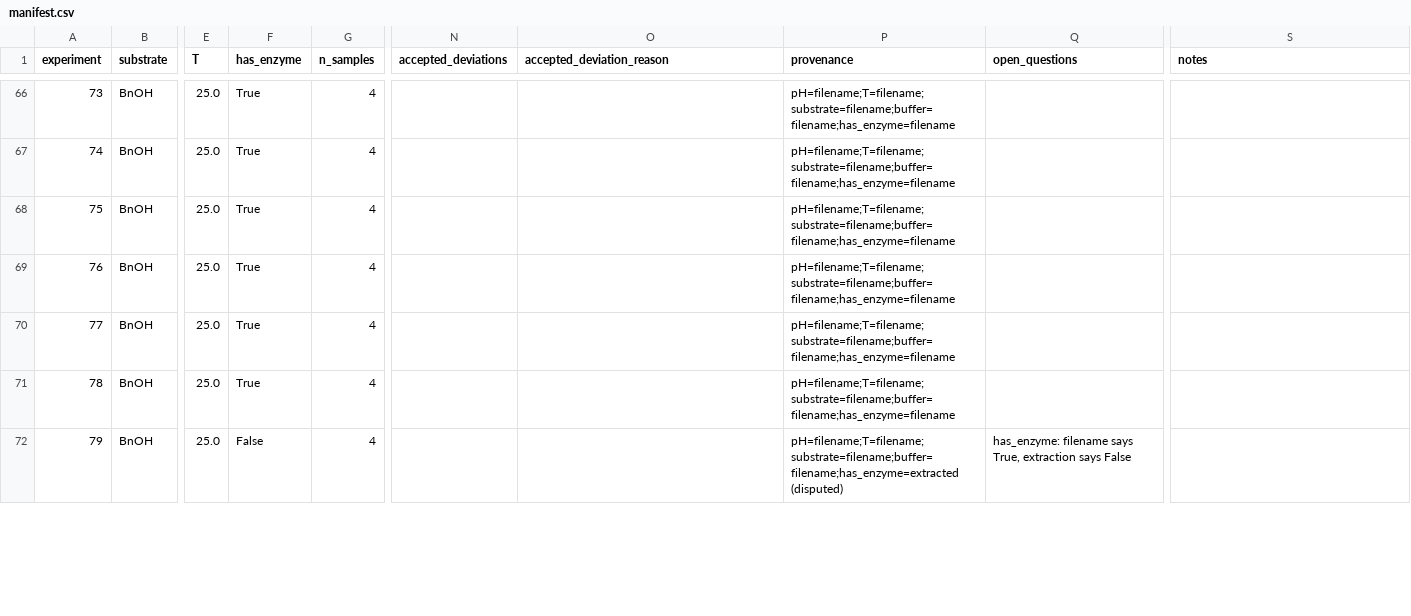
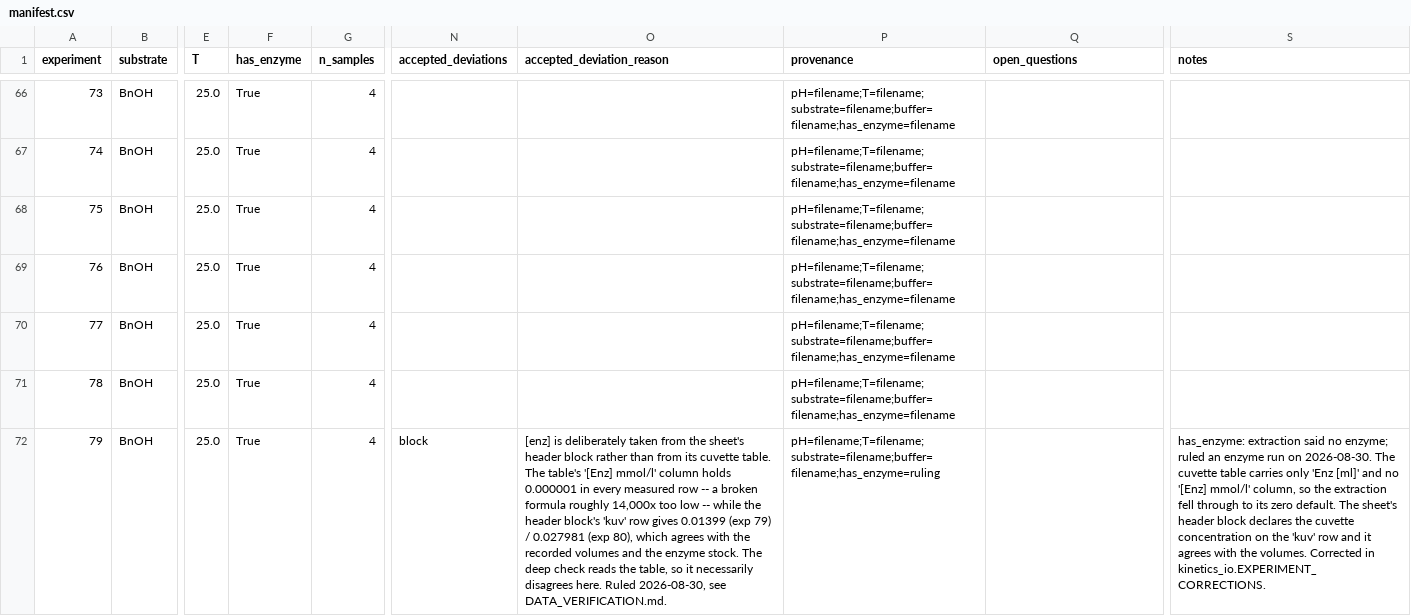
Before and after one commit to madsr2d2/masterThesis, a CSV file: data/manifest.csv, drawn as a sheet; only a part is shown, gaps mark what is left out; the diff covers the shown part only; the diff names each change by its address in the sheet, - before the commit and + after, or states it on an @@ line.

```diff
--- a/data/manifest.csv
+++ b/data/manifest.csv
-F72 (has_enzyme): False
+F72 (has_enzyme): True
-N72 (accepted_deviations): (empty)
+N72 (accepted_deviations): block
-O72 (accepted_deviation_reason): (empty)
+O72 (accepted_deviation_reason): [enz] is deliberately taken from the sheet's header block rather than from its cuvette table. The table's '[Enz] mmol/l' column holds 0.000001 in every measured row -- a broken formula roughly 14,000x too low -- while the header block's 'kuv' row gives 0.01399 (exp 79) / 0.027981 (exp 80), which agrees with the recorded volumes and the enzyme stock. The deep check reads the table, so it necessarily disagrees here. Ruled 2026-08-30, see DATA_VERIFICATION.md.
-P72 (provenance): pH=filename;T=filename;substrate=filename;buffer=filename;has_enzyme=extracted (disputed)
+P72 (provenance): pH=filename;T=filename;substrate=filename;buffer=filename;has_enzyme=ruling
-Q72 (open_questions): has_enzyme: filename says True, extraction says False
+Q72 (open_questions): (empty)
-S72 (notes): (empty)
+S72 (notes): has_enzyme: extraction said no enzyme; ruled an enzyme run on 2026-08-30. The cuvette table carries only 'Enz [ml]' and no '[Enz] mmol/l' column, so the extraction fell through to its zero default. The sheet's header block declares the cuvette concentration on the 'kuv' row and it agrees with the volumes. Corrected in kinetics_io.EXPERIMENT_CORRECTIONS.
```
Also changed, not shown: 9 edited cells elsewhere in this file, data/experiment_data.csv, 5 other files.
